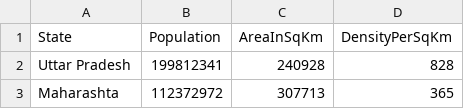
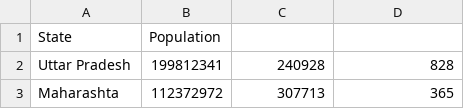
Before and after one commit to khairnarswapna/IndianStatesCensusAnalyser, a CSV file: StateCensusData.csv, drawn as a sheet; only a part is shown.

```diff
--- a/StateCensusData.csv
+++ b/StateCensusData.csv
@@ -1,2 +1,2 @@
-State,Population,AreaInSqKm,DensityPerSqKm
+State,Population
 Uttar Pradesh ,199812341 ,240928 ,828
```
Also changed, not shown: 11 other files.
